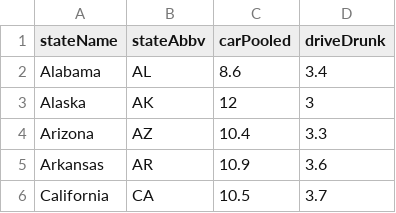
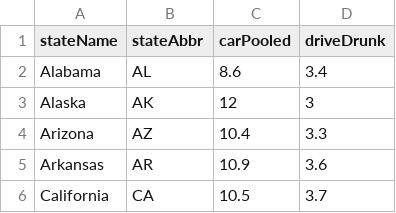
Before and after one commit to mikeycan/Data_Journalism, a CSV file: static/data/data.csv, drawn as a sheet; only a part is shown.

```diff
--- a/static/data/data.csv
+++ b/static/data/data.csv
@@ -1,2 +1,2 @@
-stateName,stateAbbv,carPooled,driveDrunk
+stateName,stateAbbr,carPooled,driveDrunk
 Alabama,AL,8.6,3.4
```
Also changed, not shown: 3 other files.
